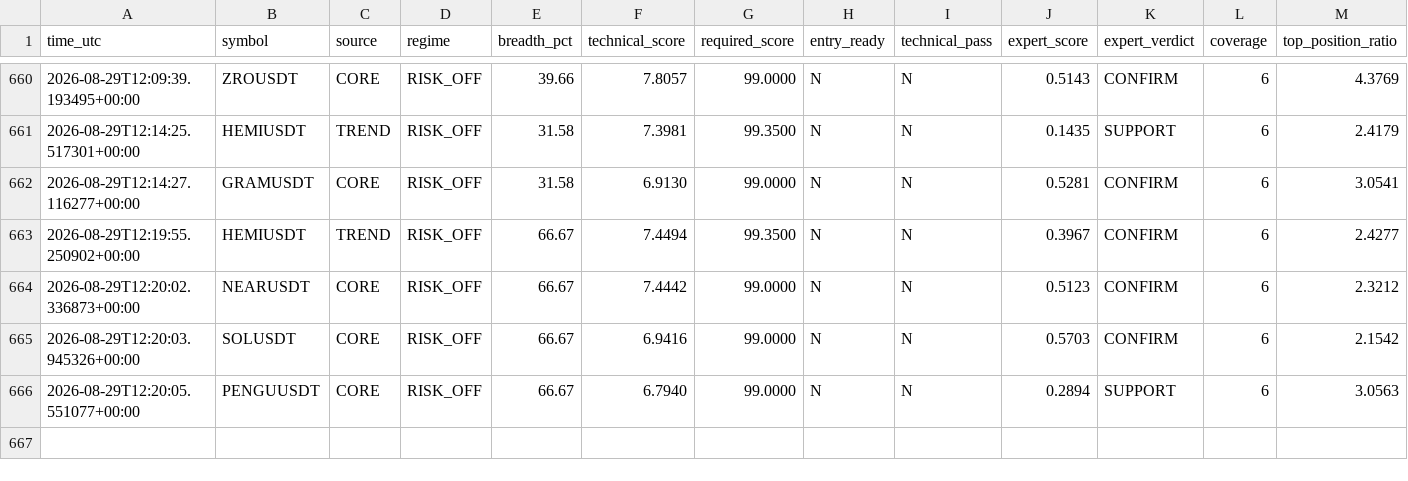
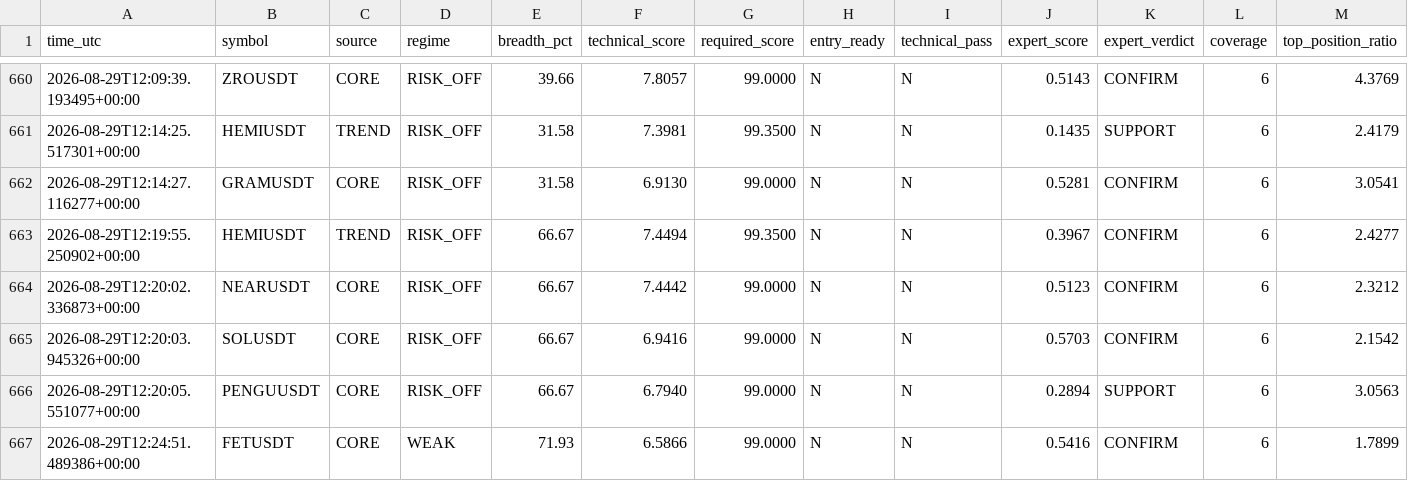
Before and after one commit to mrmatinbolandnazar-web/crypto-paper-bot, a CSV file: vps_reports/expert_shadow_v5_3.csv, drawn as a sheet; only a part is shown, gaps mark what is left out; rows hold the shown columns only; the diff names each change by its address in the sheet, - before the commit and + after, or states it on an @@ line.

```diff
--- a/vps_reports/expert_shadow_v5_3.csv
+++ b/vps_reports/expert_shadow_v5_3.csv
+row 667: 2026-08-29T12:24:51.489386+00:00 | FETUSDT | CORE | WEAK | 71.93 | 6.5866 | 99.0000 | N | N | 0.5416 | CONFIRM | 6 | 1.7899
```
Also changed, not shown: vps_reports/news_shadow_v5_4.csv, 8 other files.
